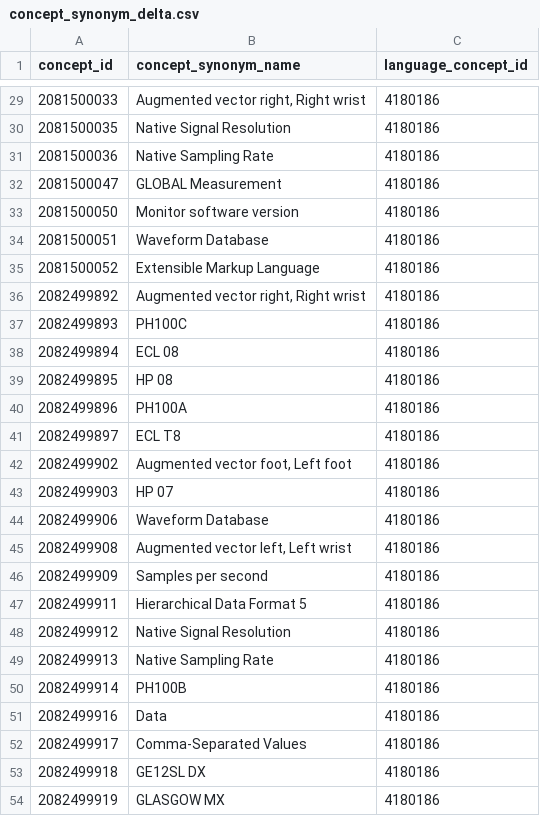
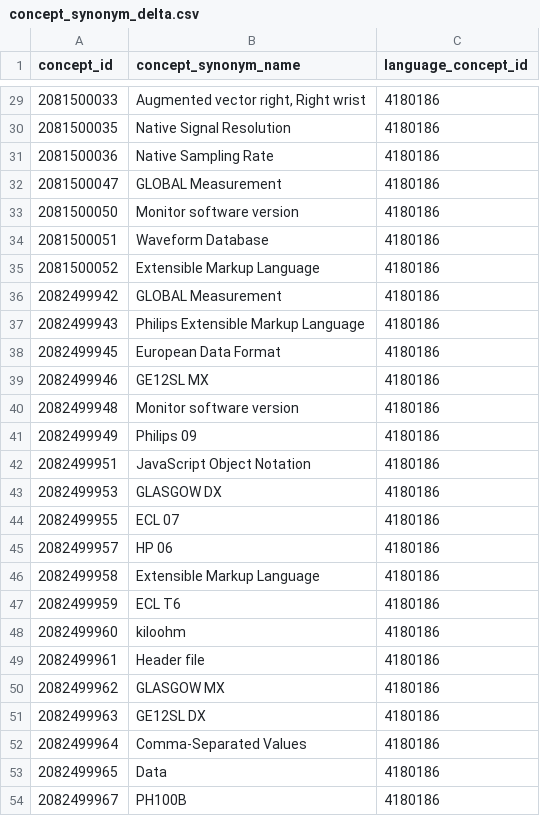
Before and after one commit to TuftsCTSI/CVB, a CSV file: WAVEFORM/Ontology/concept_synonym_delta.csv, drawn as a sheet; only a part is shown, gaps mark what is left out; the shorter side is filled out with more unchanged rows; the diff covers the shown part only.

```diff
--- a/WAVEFORM/Ontology/concept_synonym_delta.csv
+++ b/WAVEFORM/Ontology/concept_synonym_delta.csv
@@ -35,20 +35 @@ concept_id,concept_synonym_name,language_concept_id
 2081500052,Extensible Markup Language,4180186
-2082499892,"Augmented vector right, Right wrist",4180186
-2082499893,PH100C,4180186
-2082499894,ECL 08,4180186
-2082499895,HP 08,4180186
-2082499896,PH100A,4180186
-2082499897,ECL T8,4180186
-2082499902,"Augmented vector foot, Left foot",4180186
-2082499903,HP 07,4180186
-2082499906,Waveform Database,4180186
-2082499908,"Augmented vector left, Left wrist",4180186
-2082499909,Samples per second,4180186
-2082499911,Hierarchical Data Format 5,4180186
-2082499912,Native Signal Resolution,4180186
-2082499913,Native Sampling Rate,4180186
-2082499914,PH100B,4180186
-2082499916,Data,4180186
-2082499917,Comma-Separated Values,4180186
-2082499918,GE12SL DX,4180186
-2082499919,GLASGOW MX,4180186
```
Also changed, not shown: 47 removed rows elsewhere in this file.
